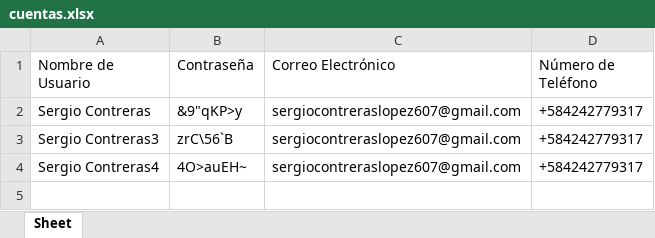
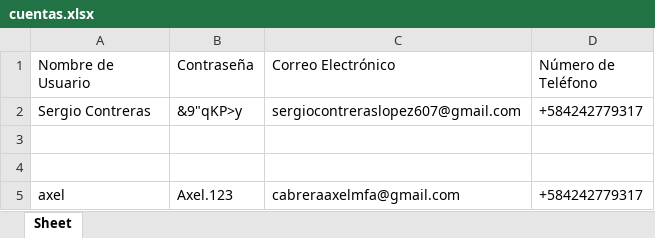
Before and after one commit to pyro-annie/Laboratorio, an Excel workbook: PROYECTO/cuentas.xlsx, sheet Sheet, drawn as a sheet; values as stored, in another font and other column widths than the file's, no borders; the diff names each change by its address in the sheet, - before the commit and + after, or states it on an @@ line.

```diff
--- a/PROYECTO/cuentas.xlsx (sheet Sheet)
+++ b/PROYECTO/cuentas.xlsx (sheet Sheet)
-row 3: Sergio Contreras3 | zrC\56`B | sergiocontreraslopez607@gmail.com | +584242779317
+row 3: (empty)
-row 4: Sergio Contreras4 | 4O>auEH~ | sergiocontreraslopez607@gmail.com | +584242779317
+row 4: (empty)
+row 5: axel | Axel.123 | cabreraaxelmfa@gmail.com | +584242779317
```
Also changed, not shown: 1 other file.
